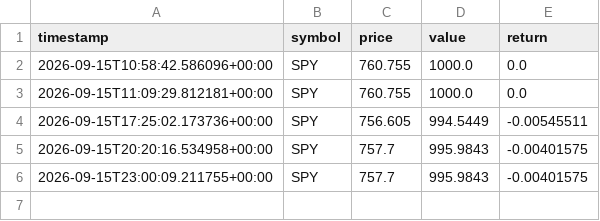
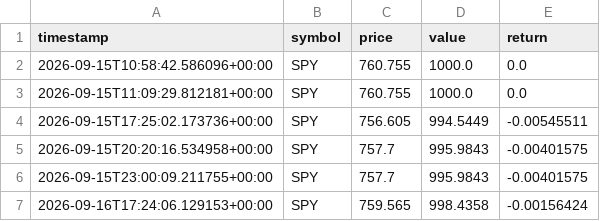
Before and after one commit to GaryPalfreman/Autonomous-Paper-Trading-Bot, a CSV file: data/benchmark_history.csv, drawn as a sheet; the diff names each change by its address in the sheet, - before the commit and + after, or states it on an @@ line.

```diff
--- a/data/benchmark_history.csv
+++ b/data/benchmark_history.csv
+row 7: 2026-09-16T17:24:06.129153+00:00 | SPY | 759.565 | 998.4358 | -0.00156424
```
Also changed, not shown: data/decisions.csv, data/equity_history.csv, 6 other files.
